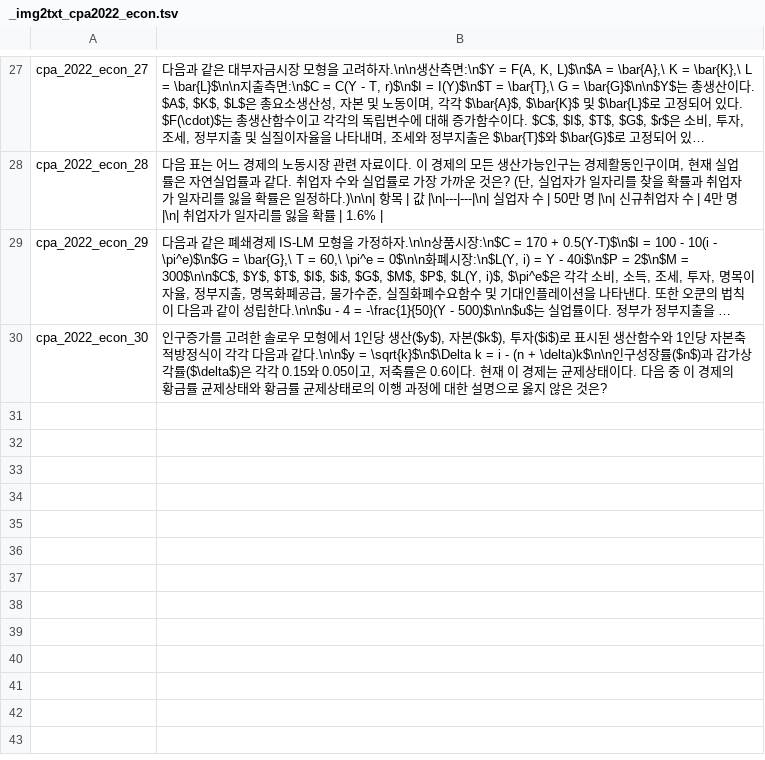
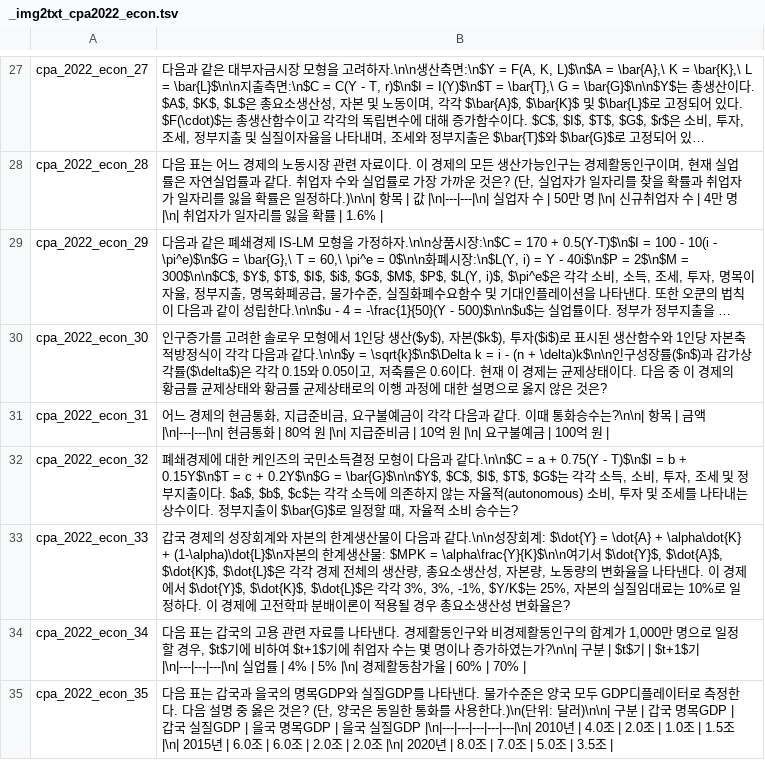
Before and after one commit to jihorag/-, a TSV file: 6_db_utils/answer_keys/_img2txt_cpa2022_econ.tsv, drawn as a sheet; only a part is shown, gaps mark what is left out; long unchanged cells end in …; the diff names each change by its address in the sheet, - before the commit and + after, or states it on an @@ line.

Commit message:
auto-sync: 2026-05-21 17:02:59

```diff
--- a/6_db_utils/answer_keys/_img2txt_cpa2022_econ.tsv
+++ b/6_db_utils/answer_keys/_img2txt_cpa2022_econ.tsv
+row 31: cpa_2022_econ_31 | 어느 경제의 현금통화, 지급준비금, 요구불예금이 각각 다음과 같다. 이때 통화승수는?\n\n| 항목 | 금액 |\n|---|---|\n| 현금통화 | 80억 원 |\n| 지급준비금 | 10억 원 |\n| 요구불예금 | 100억 원
+row 32: cpa_2022_econ_32 | 폐쇄경제에 대한 케인즈의 국민소득결정 모형이 다음과 같다.\n\n$C = a + 0.75(Y - T)$\n$I = b + 0.15Y$\n$T = c + 0.2Y$\n$G = \bar{G}$\n\n$Y$, $C$, $I$, $T$, $G$는 각각 소득, 소비, 투자, 조세 및 정부지출이다. $a$, $b$, $c$는 각각 소득에 의존하지 않는 자율적(autonomous) 소비, 투자 및 조세를 나타내는 상수이다. 정부지출이 $\bar{G}$로 일정할 때, 자율적 소비 승수는?
+row 33: cpa_2022_econ_33 | 갑국 경제의 성장회계와 자본의 한계생산물이 다음과 같다.\n\n성장회계: $\dot{Y} = \dot{A} + \alpha\dot{K} + (1-\alpha)\dot{L}$\n자본의 한계생산물: $MPK = \alpha\frac{Y}{K}$\n\n여기서 $\dot{Y}$, $\dot{A}$, $\dot{K}$, $\dot{L}$은 각각 경제 전체의 생산량, 총요소생산성, 자본량, 노동량의 변화율을 나타낸다. 이 경제에서 $\dot{Y}$, $\dot{K}$, $\dot{L}$은 각각 3%, 3%, -1%, $Y/K$는 25%, 자본의 실질임대료는 10%로 일정하다. 이 경제에 고전학파 분배이론이 적용될 경우 총요소생산성 변화율은?
+row 34: cpa_2022_econ_34 | 다음 표는 갑국의 고용 관련 자료를 나타낸다. 경제활동인구와 비경제활동인구의 합계가 1,000만 명으로 일정할 경우, $t$기에 비하여 $t+1$기에 취업자 수는 몇 명이나 증가하였는가?\n\n| 구분 | $t$기 | $t+1$기 |\n|---|---|---|\n| 실업률 | 4% | 5% |\n| 경제활동참가율 | 60% | 70%
+row 35: cpa_2022_econ_35 | 다음 표는 갑국과 을국의 명목GDP와 실질GDP를 나타낸다. 물가수준은 양국 모두 GDP디플레이터로 측정한다. 다음 설명 중 옳은 것은? (단, 양국은 동일한 통화를 사용한다.)\n(단위: 달러)\n\n| 구분 | 갑국 명목GDP | 갑국 실질GDP | 을국 명목GDP | 을국 실질GDP |\n|---|---|---|---|---|\n| 2010년 | 4.0조 | 2.0조 | 1.0조 | 1.5조 |\n| 2015년 | 6.0조 | 6.0조 | 2.0조 | 2.0조 |\n| 2020년 | 8.0조 | 7.0조 | 5.0조 | 3.5조
```
